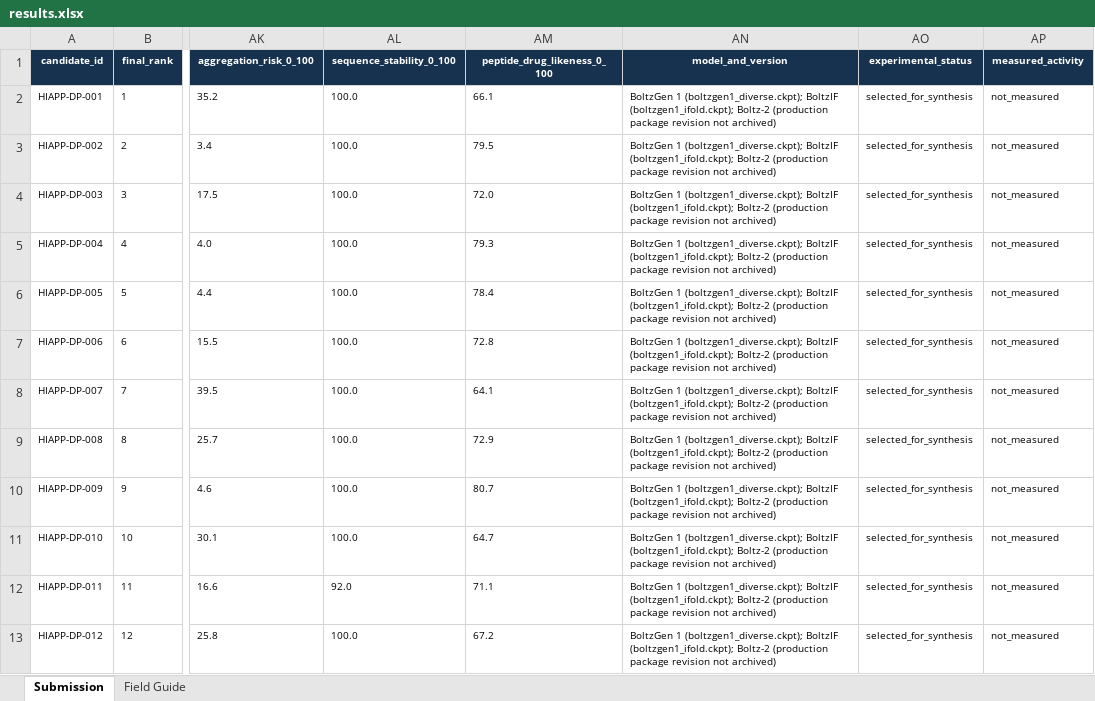
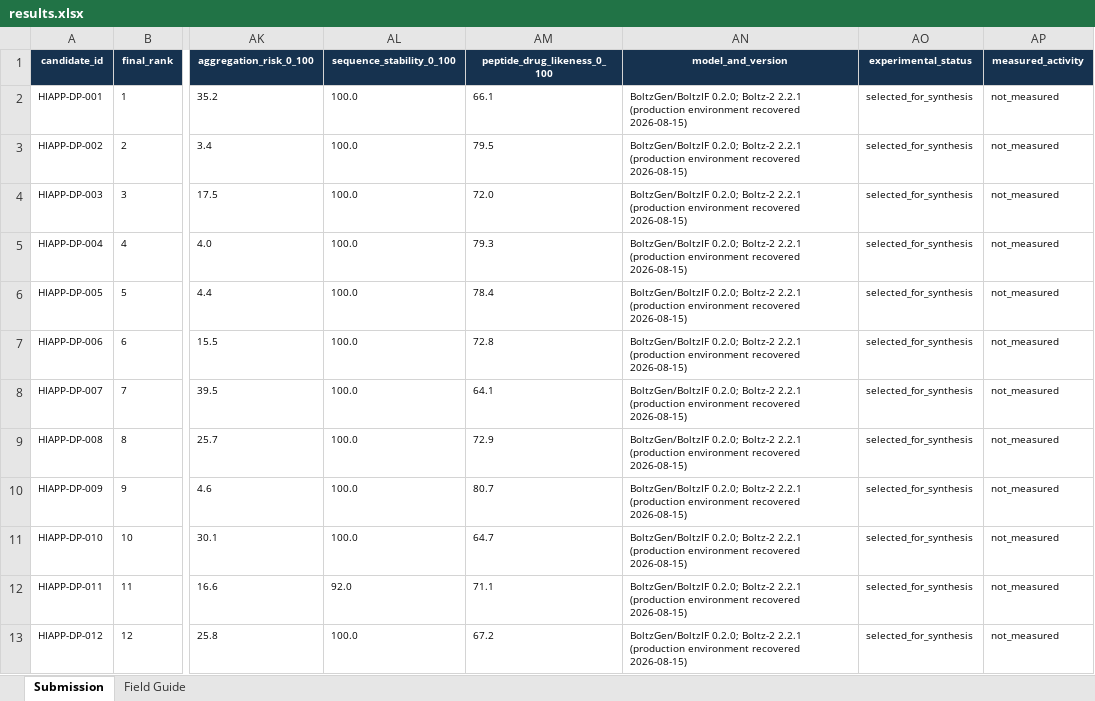
Before and after one commit to PerinMu/hIAPP-D-peptide-design, an Excel workbook: results/submission/results.xlsx, sheet Submission, drawn as a sheet; only a part is shown, gaps mark what is left out; values as stored, in another font and other column widths than the file's, no borders; conditional formats and table styles not drawn; the diff names each change by its address in the sheet, - before the commit and + after, or states it on an @@ line.

Commit message:
Document verified production environments

```diff
--- a/results/submission/results.xlsx (sheet Submission)
+++ b/results/submission/results.xlsx (sheet Submission)
-AN2:AN13 (model_and_version): BoltzGen 1 (boltzgen1_diverse.ckpt); BoltzIF (boltzgen1_ifold.ckpt); Boltz-2 (production package revision not archived)
+AN2:AN13 (model_and_version): BoltzGen/BoltzIF 0.2.0; Boltz-2 2.2.1 (production environment recovered 2026-08-15)
```
Also changed, not shown: 16 other files.
